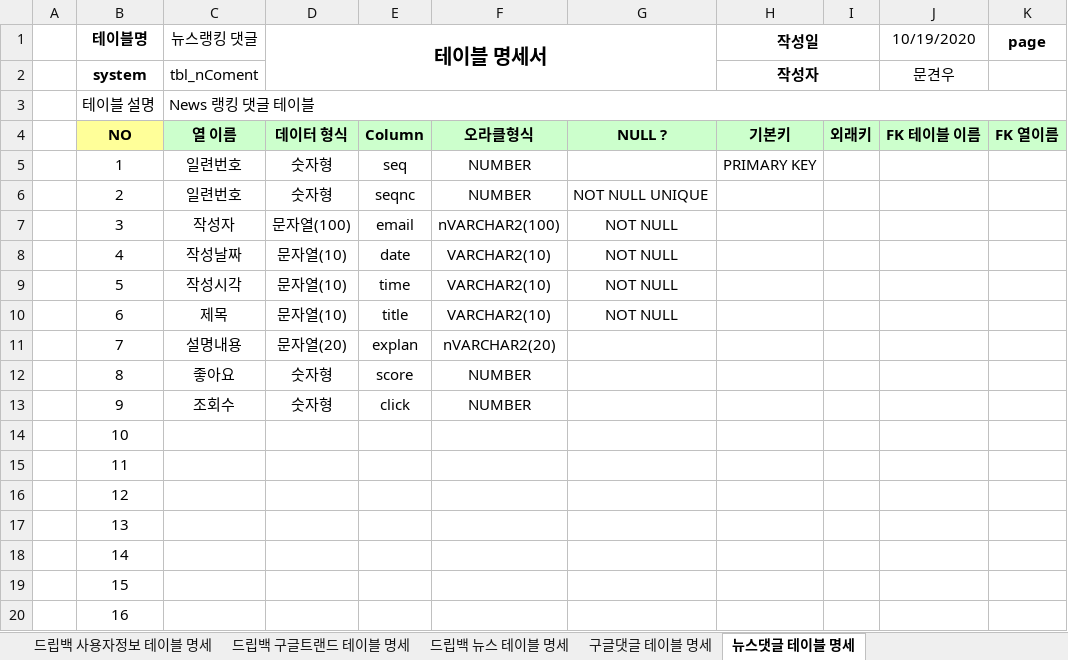
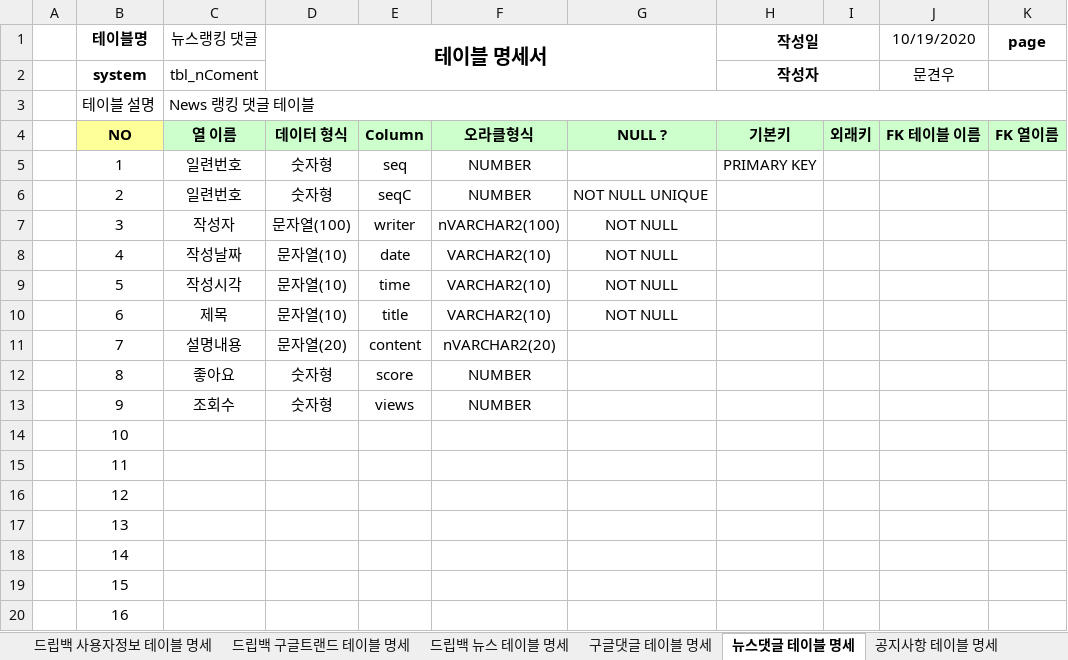
Before and after one commit to Logan-kim7/Team_DoubleJ_k, an Excel workbook: dripbagTable.xlsx, sheet 뉴스댓글 테이블 명세, drawn as a sheet; only a part is shown; values as stored, in another font and other column widths than the file's, no borders; the diff names each change by its address in the sheet, - before the commit and + after, or states it on an @@ line.

```diff
--- a/dripbagTable.xlsx (sheet 뉴스댓글 테이블 명세)
+++ b/dripbagTable.xlsx (sheet 뉴스댓글 테이블 명세)
+sheet tab: 공지사항 테이블 명세
-E6: seqnc
+E6: seqC
-E7: email
+E7: writer
-E11: explan
+E11: content
-E13: click
+E13: views
```
Also changed, not shown: sheet 구글댓글 테이블 명세, 19 other files.
